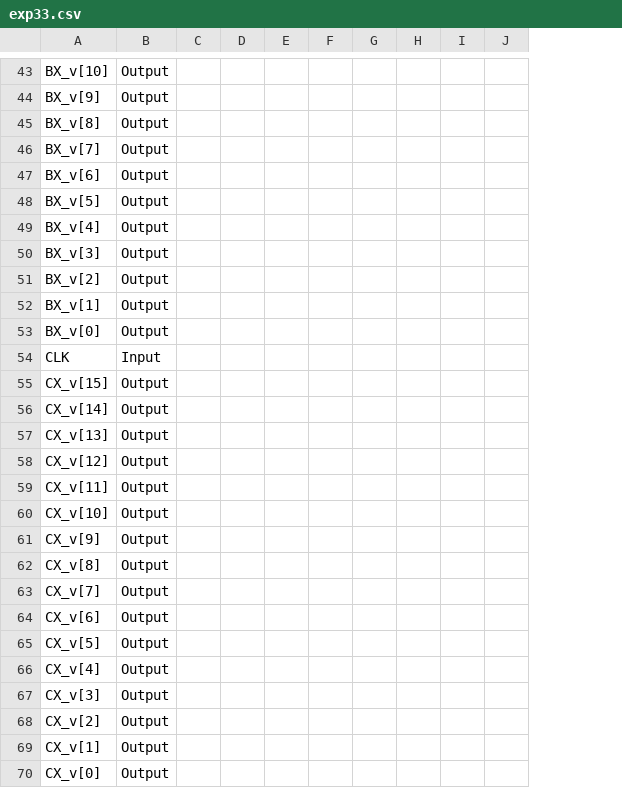
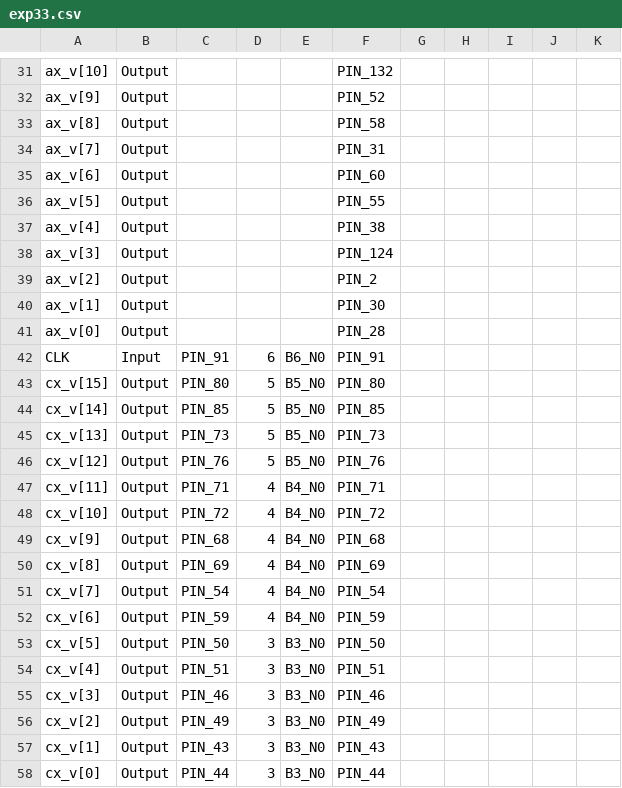
Before and after one commit to yyc001/xrg, a CSV file: EXP33/exp33.csv, drawn as a sheet; only a part is shown, gaps mark what is left out; removed rows and columns are numbered as before the commit, all else as after; the diff covers the shown part only; the diff names each change by its address in the sheet, - before the commit and + after, or states it on an @@ line.

```diff
--- a/EXP33/exp33.csv
+++ b/EXP33/exp33.csv
-column C, empty
-column D, empty
-column E, empty
+column C, rows 42-58: PIN_91 | PIN_80 | PIN_85 | PIN_73 | PIN_76 | PIN_71 | PIN_72 | PIN_68 | PIN_69 | PIN_54 | PIN_59 | PIN_50 | PIN_51 | PIN_46 | PIN_49 | PIN_43 | PIN_44
+column D, rows 42-58: 6 | 5 | 5 | 5 | 5 | 4 | 4 | 4 | 4 | 4 | 4 | 3 | 3 | 3 | 3 | 3 | 3
+column E, rows 42-58: B6_N0 | B5_N0 | B5_N0 | B5_N0 | B5_N0 | B4_N0 | B4_N0 | B4_N0 | B4_N0 | B4_N0 | B4_N0 | B3_N0 | B3_N0 | B3_N0 | B3_N0 | B3_N0 | B3_N0
+column F, rows 31-58: PIN_132 | PIN_52 | PIN_58 | PIN_31 | PIN_60 | PIN_55 | PIN_38 | PIN_124 | PIN_2 | PIN_30 | PIN_28 | PIN_91 | PIN_80 | PIN_85 | PIN_73 | PIN_76 | PIN_71 | PIN_72 | PIN_68 | PIN_69 | PIN_54 | PIN_59 | PIN_50 | PIN_51 | PIN_46 | PIN_49 | PIN_43 | PIN_44
-A31: BX_v[10]
+A31: ax_v[10]
-A32: BX_v[9]
+A32: ax_v[9]
-A33: BX_v[8]
+A33: ax_v[8]
-A34: BX_v[7]
+A34: ax_v[7]
-A35: BX_v[6]
+A35: ax_v[6]
-A36: BX_v[5]
+A36: ax_v[5]
-A37: BX_v[4]
+A37: ax_v[4]
-A38: BX_v[3]
+A38: ax_v[3]
-A39: BX_v[2]
+A39: ax_v[2]
-A40: BX_v[1]
+A40: ax_v[1]
-A41: BX_v[0]
+A41: ax_v[0]
-A43: CX_v[15]
+A43: cx_v[15]
-A44: CX_v[14]
+A44: cx_v[14]
-A45: CX_v[13]
+A45: cx_v[13]
-A46: CX_v[12]
+A46: cx_v[12]
-A47: CX_v[11]
+A47: cx_v[11]
-A48: CX_v[10]
+A48: cx_v[10]
-A49: CX_v[9]
+A49: cx_v[9]
-A50: CX_v[8]
+A50: cx_v[8]
-A51: CX_v[7]
+A51: cx_v[7]
-A52: CX_v[6]
+A52: cx_v[6]
-A53: CX_v[5]
+A53: cx_v[5]
-A54: CX_v[4]
+A54: cx_v[4]
-A55: CX_v[3]
+A55: cx_v[3]
-A56: CX_v[2]
+A56: cx_v[2]
-A57: CX_v[1]
+A57: cx_v[1]
-A58: CX_v[0]
+A58: cx_v[0]
```
Also changed, not shown: 3 added rows, 47 removed rows and 9 edited cells elsewhere in this file, 51 other files.
